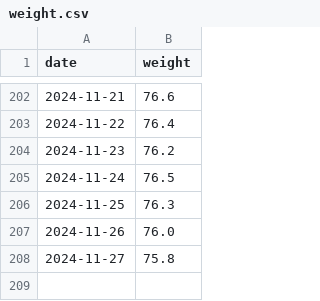
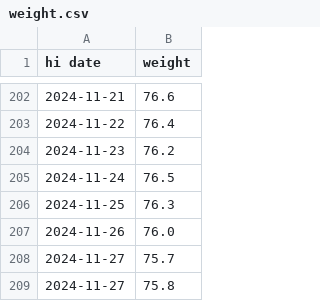
Before and after one commit to evolvedlight/weight.brown.bg, a CSV file: docs/data/weight.csv, drawn as a sheet; only a part is shown, gaps mark what is left out; the diff names each change by its address in the sheet, - before the commit and + after, or states it on an @@ line.

Commit message:
Update weight.csv

```diff
--- a/docs/data/weight.csv
+++ b/docs/data/weight.csv
-A1: date
+A1: hi date
+row 208: 2024-11-27 | 75.7
```
